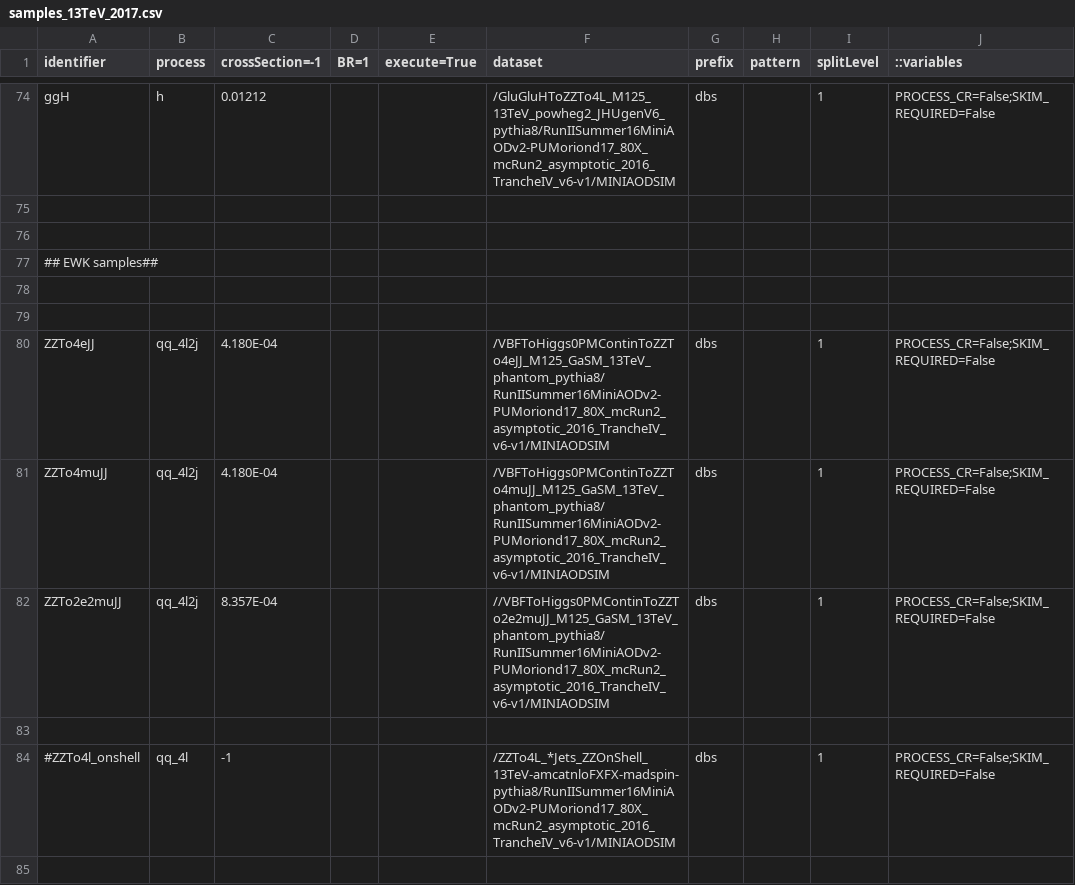
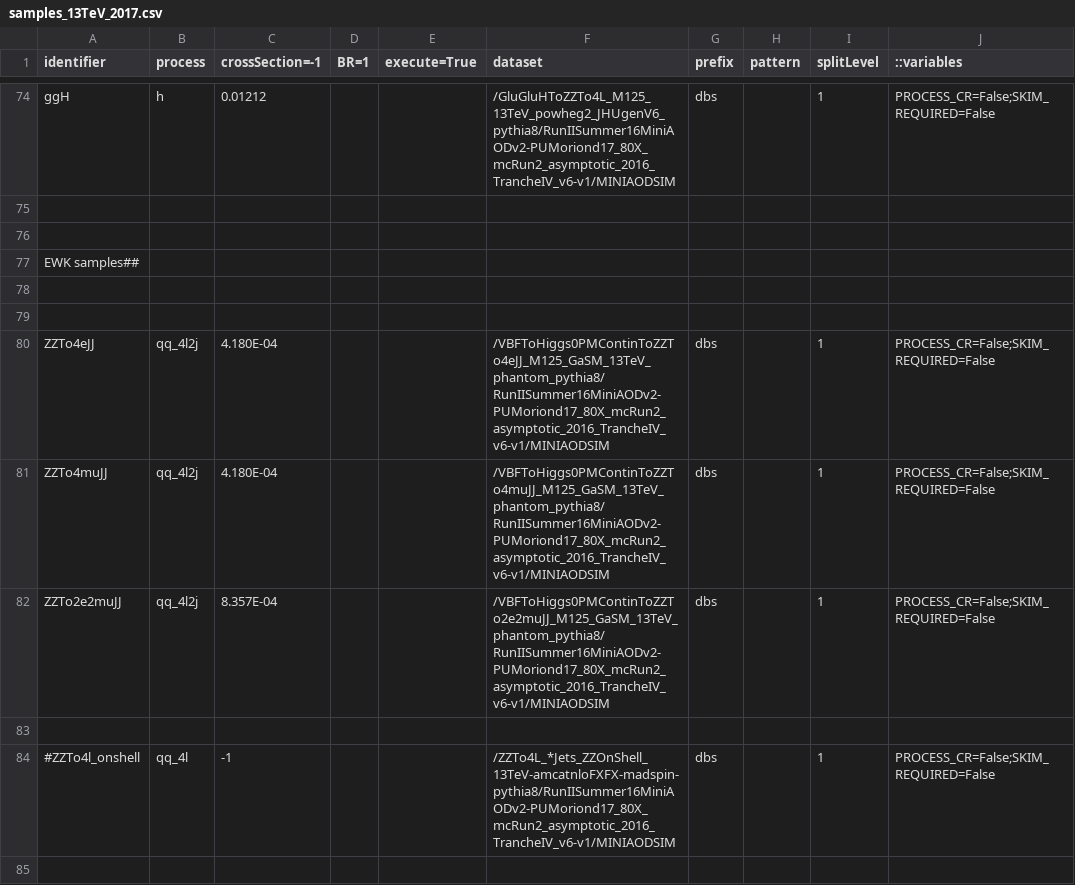
Before and after one commit to bellan/VVXAnalysis, a CSV file: Producers/python/samples_13TeV_2017.csv, drawn as a sheet; only a part is shown, gaps mark what is left out; the diff covers the shown part only; the diff names each change by its address in the sheet, - before the commit and + after, or states it on an @@ line.

```diff
--- a/Producers/python/samples_13TeV_2017.csv
+++ b/Producers/python/samples_13TeV_2017.csv
-A77 (identifier): ## EWK samples##
+A77 (identifier): EWK samples##
-F82 (dataset): //VBFToHiggs0PMContinToZZTo2e2muJJ_M125_GaSM_13TeV_phantom_pythia8/RunIISummer16MiniAODv2-PUMoriond17_80X_mcRun2_asymptotic_2016_TrancheIV_v6-v1/MINIAODSIM
+F82 (dataset): /VBFToHiggs0PMContinToZZTo2e2muJJ_M125_GaSM_13TeV_phantom_pythia8/RunIISummer16MiniAODv2-PUMoriond17_80X_mcRun2_asymptotic_2016_TrancheIV_v6-v1/MINIAODSIM
```
Also changed, not shown: 42 edited cells elsewhere in this file, 2 other files.
